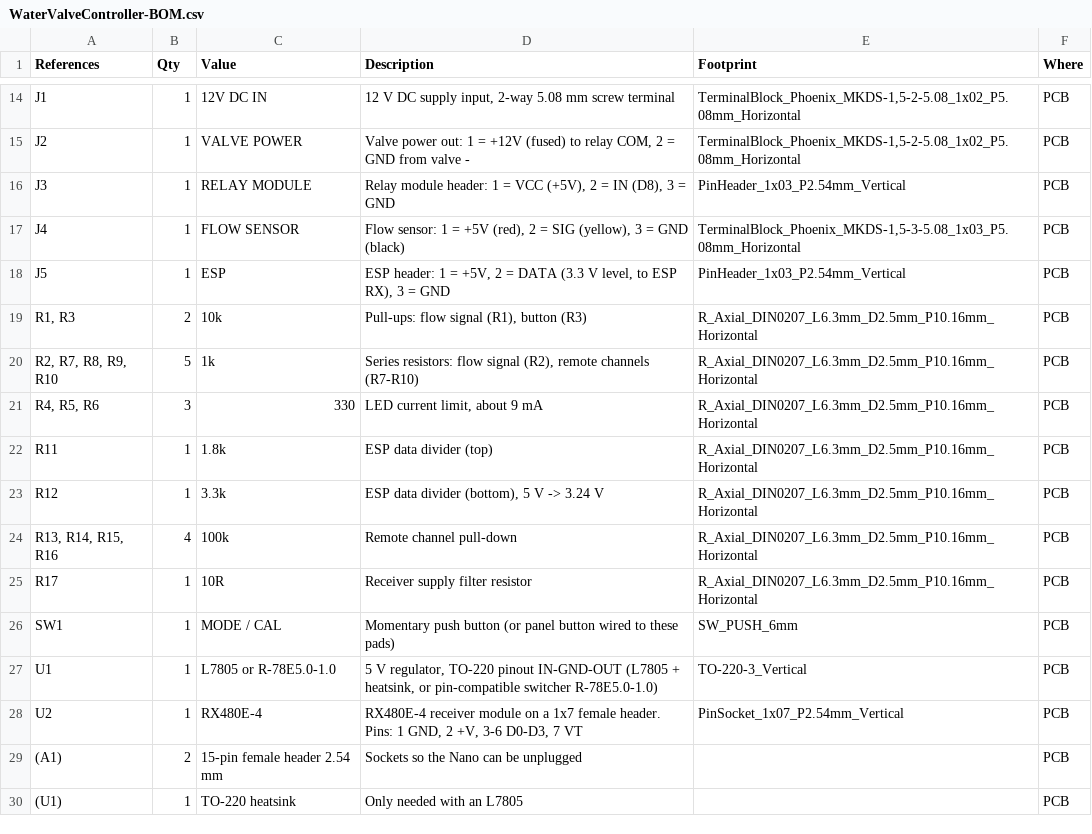
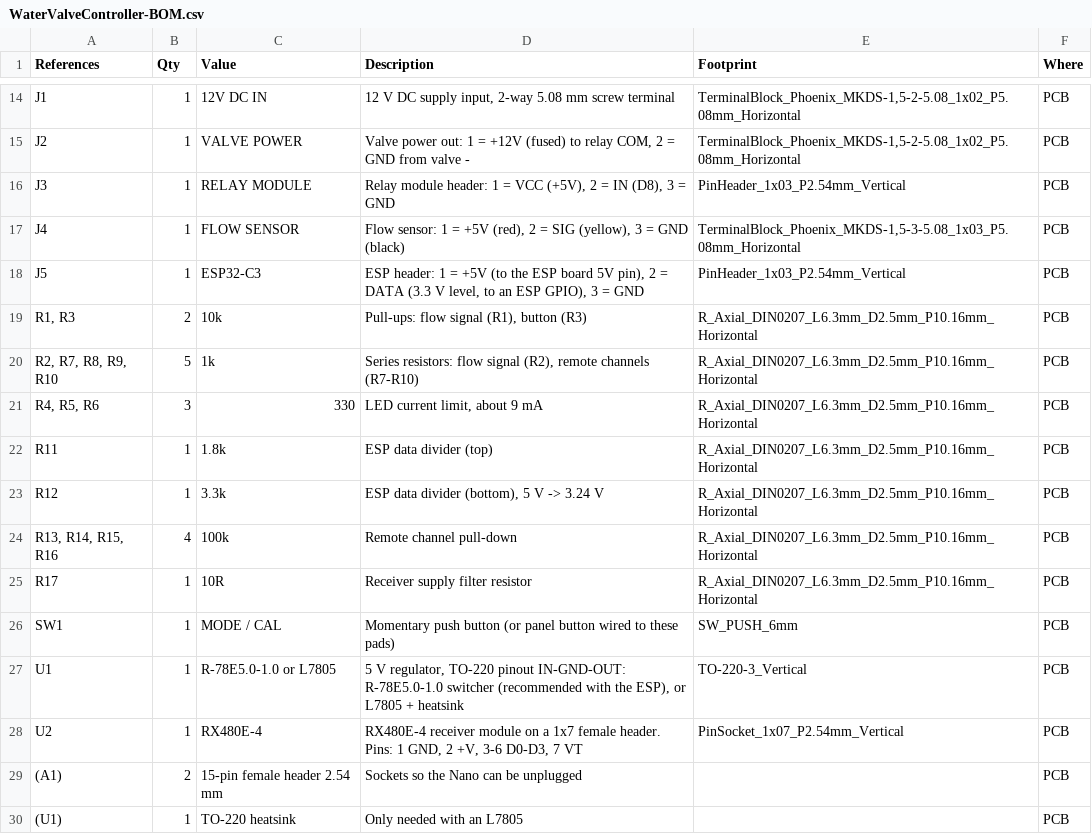
Before and after one commit to jackallen28/jackallen, a CSV file: WaterValveController/hardware/WaterValveController-BOM.csv, drawn as a sheet; only a part is shown, gaps mark what is left out.

```diff
--- a/WaterValveController/hardware/WaterValveController-BOM.csv
+++ b/WaterValveController/hardware/WaterValveController-BOM.csv
@@ -17,3 +17,3 @@ J3,1,RELAY MODULE,"Relay module header: 1 = VCC (+5V), 2 = IN (D8), 3 = GND",Pin
 J4,1,FLOW SENSOR,"Flow sensor: 1 = +5V (red), 2 = SIG (yellow), 3 = GND (black)","TerminalBlock_Phoenix_MKDS-1,5-3-5.08_1x03_P5.08mm_Horizontal",PCB
-J5,1,ESP,"ESP header: 1 = +5V, 2 = DATA (3.3 V level, to ESP RX), 3 = GND",PinHeader_1x03_P2.54mm_Vertical,PCB
+J5,1,ESP32-C3,"ESP header: 1 = +5V (to the ESP board 5V pin), 2 = DATA (3.3 V level, to an ESP GPIO), 3 = GND",PinHeader_1x03_P2.54mm_Vertical,PCB
 "R1, R3",2,10k,"Pull-ups: flow signal (R1), button (R3)",R_Axial_DIN0207_L6.3mm_D2.5mm_P10.16mm_Horizontal,PCB
@@ -26,3 +26,3 @@ R17,1,10R,Receiver supply filter resistor,R_Axial_DIN0207_L6.3mm_D2.5mm_P10.16mm
 SW1,1,MODE / CAL,Momentary push button (or panel button wired to these pads),SW_PUSH_6mm,PCB
-U1,1,L7805 or R-78E5.0-1.0,"5 V regulator, TO-220 pinout IN-GND-OUT (L7805 + heatsink, or pin-compatible switcher R-78E5.0-1.0)",TO-220-3_Vertical,PCB
+U1,1,R-78E5.0-1.0 or L7805,"5 V regulator, TO-220 pinout IN-GND-OUT: R-78E5.0-1.0 switcher (recommended with the ESP), or L7805 + heatsink",TO-220-3_Vertical,PCB
 U2,1,RX480E-4,"RX480E-4 receiver module on a 1x7 female header. Pins: 1 GND, 2 +V, 3-6 D0-D3, 7 VT",PinSocket_1x07_P2.54mm_Vertical,PCB
```
Also changed, not shown: 8 other files.
